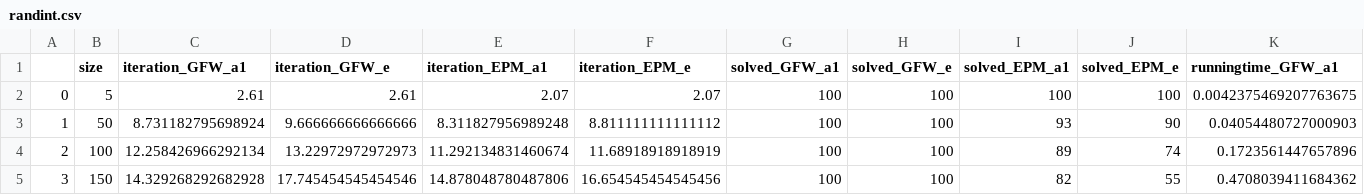
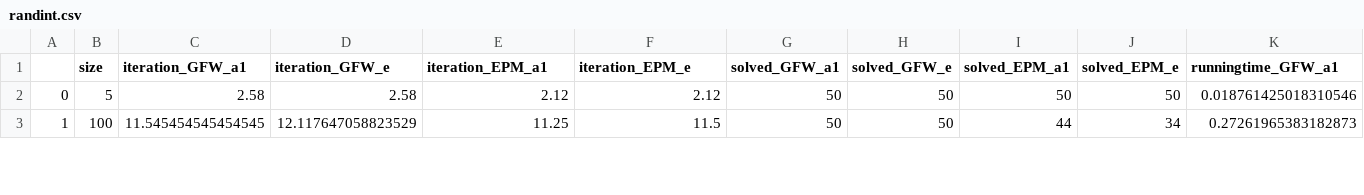
Before and after one commit to CoffeeAndConvexity/GFW-Linear-Chores-Fisher, a CSV file: code/data/randint.csv, drawn as a sheet; only a part is shown; removed rows and columns are numbered as before the commit, all else as after; rows hold the shown columns only; the diff covers the shown part only; the diff names each change by its address in the sheet, - before the commit and + after, or states it on an @@ line.

```diff
--- a/code/data/randint.csv
+++ b/code/data/randint.csv
-C2 (iteration_GFW_a1): 2.61
+C2 (iteration_GFW_a1): 2.58
-D2 (iteration_GFW_e): 2.61
+D2 (iteration_GFW_e): 2.58
-E2 (iteration_EPM_a1): 2.07
+E2 (iteration_EPM_a1): 2.12
-F2 (iteration_EPM_e): 2.07
+F2 (iteration_EPM_e): 2.12
-G2 (solved_GFW_a1): 100
+G2 (solved_GFW_a1): 50
-H2 (solved_GFW_e): 100
+H2 (solved_GFW_e): 50
-I2 (solved_EPM_a1): 100
+I2 (solved_EPM_a1): 50
-J2 (solved_EPM_e): 100
+J2 (solved_EPM_e): 50
-K2 (runningtime_GFW_a1): 0.0042375469207763675
+K2 (runningtime_GFW_a1): 0.018761425018310546
-row 3: 1 | 50 | 8.731182795698924 | 9.666666666666666 | 8.311827956989248 | 8.811111111111112 | 100 | 100 | 93 | 90 | 0.04054480727000903
@@ column A renumbered between rows 3 and 5 @@
-C3 (iteration_GFW_a1): 12.258426966292134
+C3 (iteration_GFW_a1): 11.545454545454545
-D3 (iteration_GFW_e): 13.22972972972973
+D3 (iteration_GFW_e): 12.117647058823529
-E3 (iteration_EPM_a1): 11.292134831460674
+E3 (iteration_EPM_a1): 11.25
-F3 (iteration_EPM_e): 11.68918918918919
+F3 (iteration_EPM_e): 11.5
-G3 (solved_GFW_a1): 100
+G3 (solved_GFW_a1): 50
-H3 (solved_GFW_e): 100
+H3 (solved_GFW_e): 50
-I3 (solved_EPM_a1): 89
+I3 (solved_EPM_a1): 44
-J3 (solved_EPM_e): 74
+J3 (solved_EPM_e): 34
-K3 (runningtime_GFW_a1): 0.1723561447657896
+K3 (runningtime_GFW_a1): 0.27261965383182873
-row 5: 3 | 150 | 14.329268292682928 | 17.745454545454546 | 14.878048780487806 | 16.654545454545456 | 100 | 100 | 82 | 55 | 0.4708039411684362
```
Also changed, not shown: 2 added rows, 1 removed row and 30 edited cells elsewhere in this file, code/data/exponential.csv, code/data/lognormal.csv, 40 other files.
